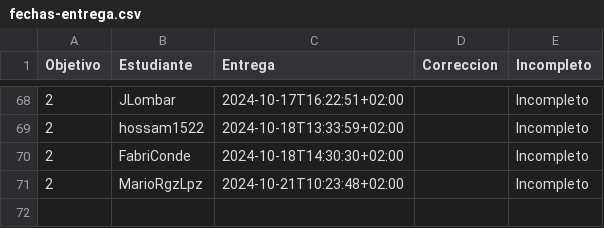
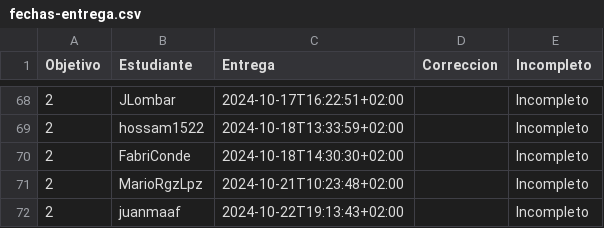
Before and after one commit to pablotl0/IV-, a CSV file: data/fechas-entrega.csv, drawn as a sheet; only a part is shown, gaps mark what is left out; the diff names each change by its address in the sheet, - before the commit and + after, or states it on an @@ line.

```diff
--- a/data/fechas-entrega.csv
+++ b/data/fechas-entrega.csv
+row 72: 2 | juanmaaf | 2024-10-22T19:13:43+02:00 |  | Incompleto
```
Also changed, not shown: 1 other file.
